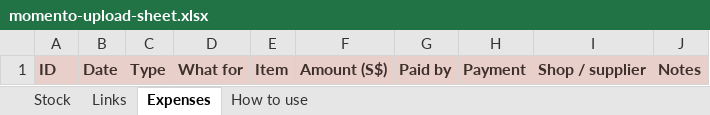
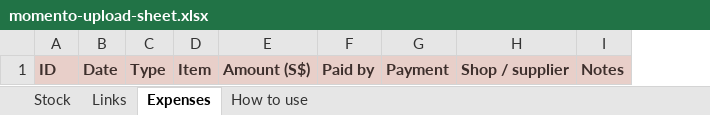
Before and after one commit to jessicaongg/momento, an Excel workbook: momento-upload-sheet.xlsx, sheet Expenses, drawn as a sheet; values as stored, in another font and other column widths than the file's, no borders; the diff names each change by its address in the sheet, - before the commit and + after, or states it on an @@ line.

```diff
--- a/momento-upload-sheet.xlsx (sheet Expenses)
+++ b/momento-upload-sheet.xlsx (sheet Expenses)
-column D, row 1: What for
```
Also changed, not shown: sheet How to use, 2 other files.
